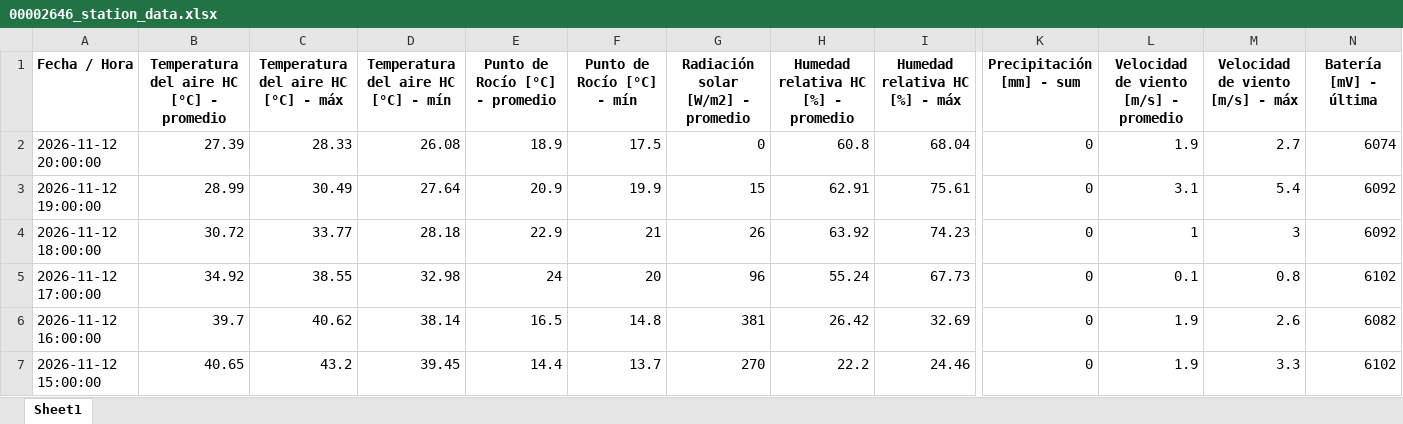
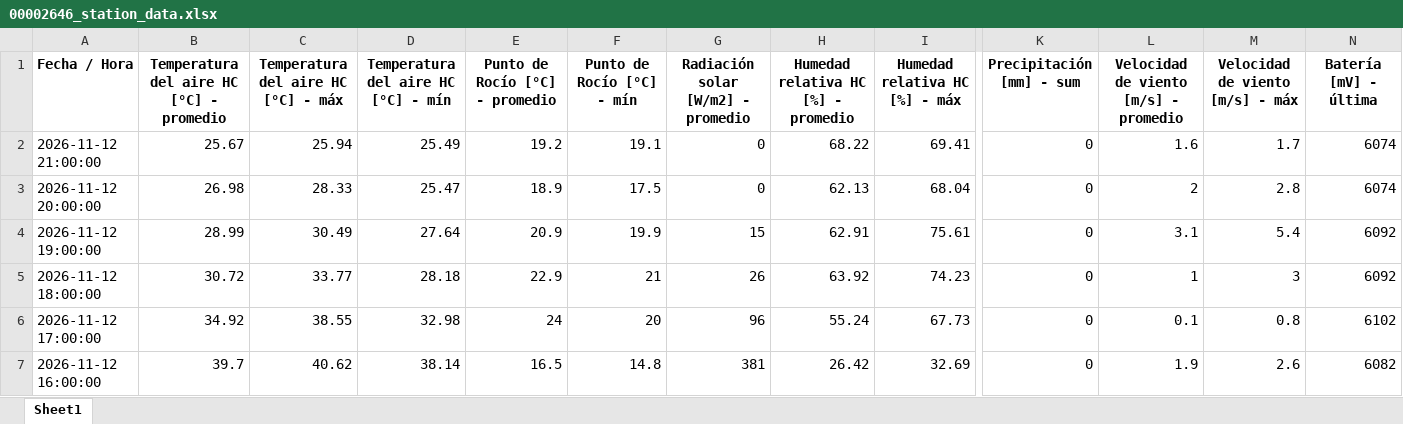
Before and after one commit to intasalta/imetos, an Excel workbook: 00002646_station_data.xlsx, sheet Sheet1, drawn as a sheet; only a part is shown, gaps mark what is left out; the shorter side is filled out with more unchanged rows; values as stored, in another font and other column widths than the file's, no borders; addresses are those after the commit; rows hold the shown columns only; the diff names each change by its address in the sheet, - before the commit and + after, or states it on an @@ line.

```diff
--- a/00002646_station_data.xlsx (sheet Sheet1)
+++ b/00002646_station_data.xlsx (sheet Sheet1)
+row 2: 2026-11-12 21:00:00 | 25.67 | 25.94 | 25.49 | 19.2 | 19.1 | 0 | 68.22 | 69.41 | 0 | 1.6 | 1.7 | 6074
-B3: 27.39
+B3: 26.98
-D3: 26.08
+D3: 25.47
-H3: 60.8
+H3: 62.13
-L3: 1.9
+L3: 2
-M3 (Velocidad de viento [m/s] - máx): 2.7
+M3 (Velocidad de viento [m/s] - máx): 2.8
```
Also changed, not shown: 00002586_station_data.xlsx, 4 other files.
